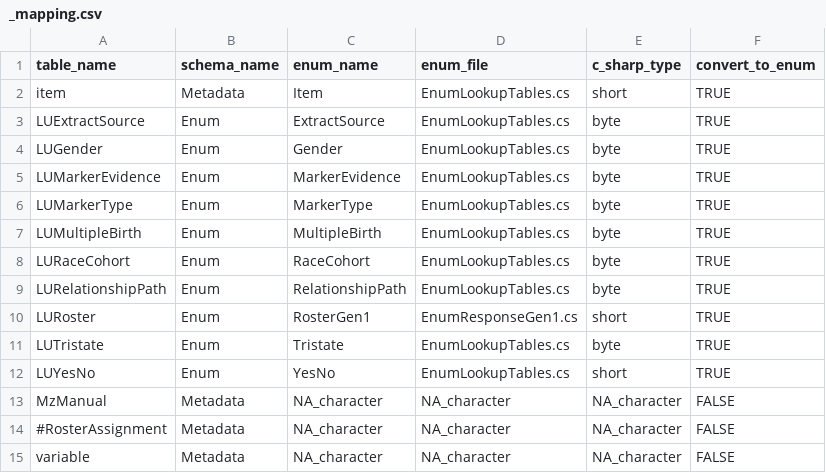
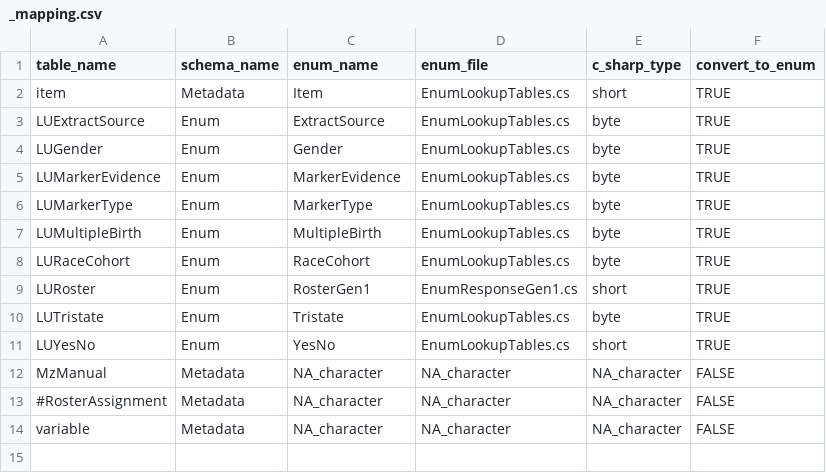
Before and after one commit to nlsy-links/nlsy-links-determination-2017, a CSV file: data-public/metadata/tables-97/_mapping.csv, drawn as a sheet.

```diff
--- a/data-public/metadata/tables-97/_mapping.csv
+++ b/data-public/metadata/tables-97/_mapping.csv
@@ -8,3 +8,2 @@ LUMultipleBirth,Enum,MultipleBirth,EnumLookupTables.cs,byte,TRUE
 LURaceCohort,Enum,RaceCohort,EnumLookupTables.cs,byte,TRUE
-LURelationshipPath,Enum,RelationshipPath,EnumLookupTables.cs,byte,TRUE
 LURoster,Enum,RosterGen1,EnumResponseGen1.cs,short,TRUE
```
Also changed, not shown: 7 other files.
